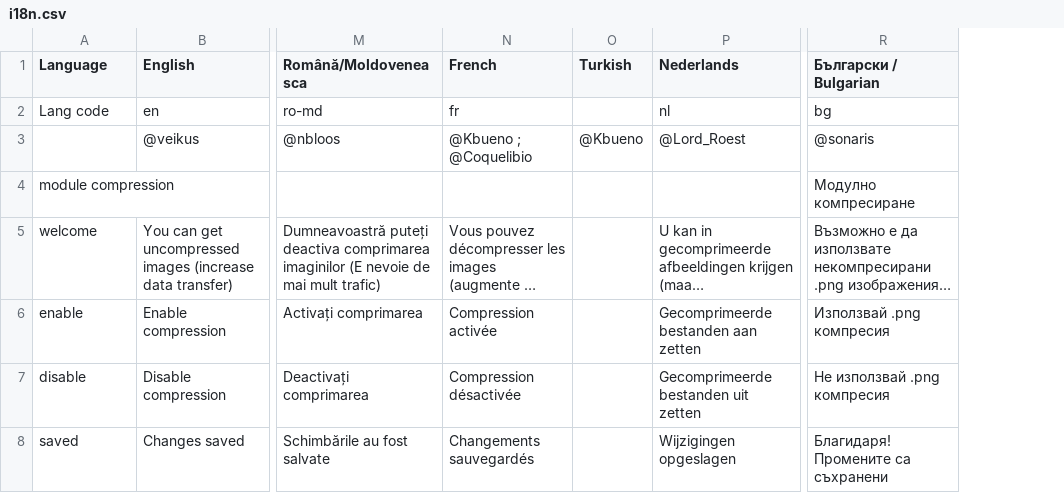
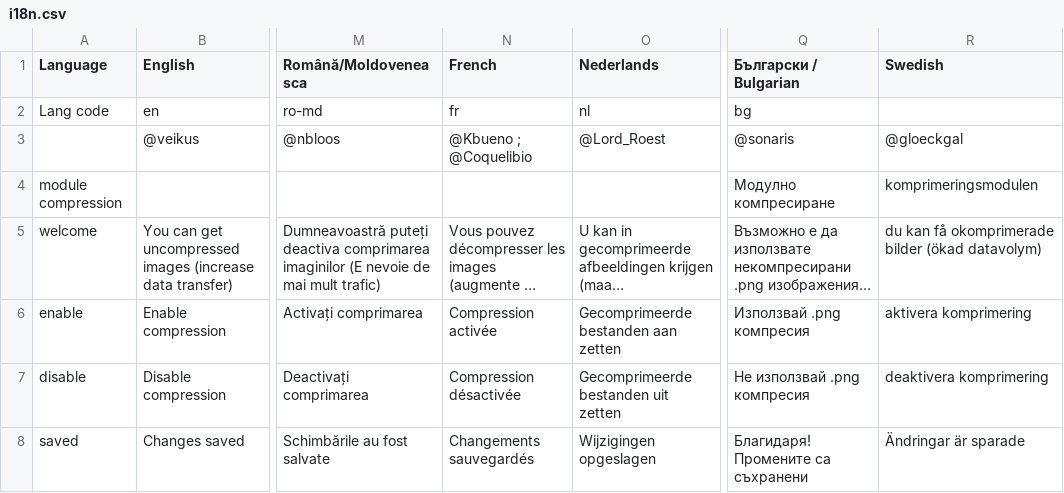
Before and after one commit to veikus/ingresshelper, a CSV file: i18n/i18n.csv, drawn as a sheet; only a part is shown, gaps mark what is left out; long unchanged cells end in …; removed rows and columns are numbered as before the commit, all else as after; the diff covers the shown part only; the diff names each change by its address in the sheet, - before the commit and + after, or states it on an @@ line.

```diff
--- a/i18n/i18n.csv
+++ b/i18n/i18n.csv
-column O (Turkish), row 3: @Kbueno
+column R (Swedish), rows 3-8: @gloeckgal | komprimeringsmodulen | du kan få okomprimerade bilder (ökad datavolym) | aktivera komprimering | deaktivera komprimering | Ändringar är sparade
```
Also changed, not shown: 13 removed rows and 1 edited cell elsewhere in this file, 1 other file.
